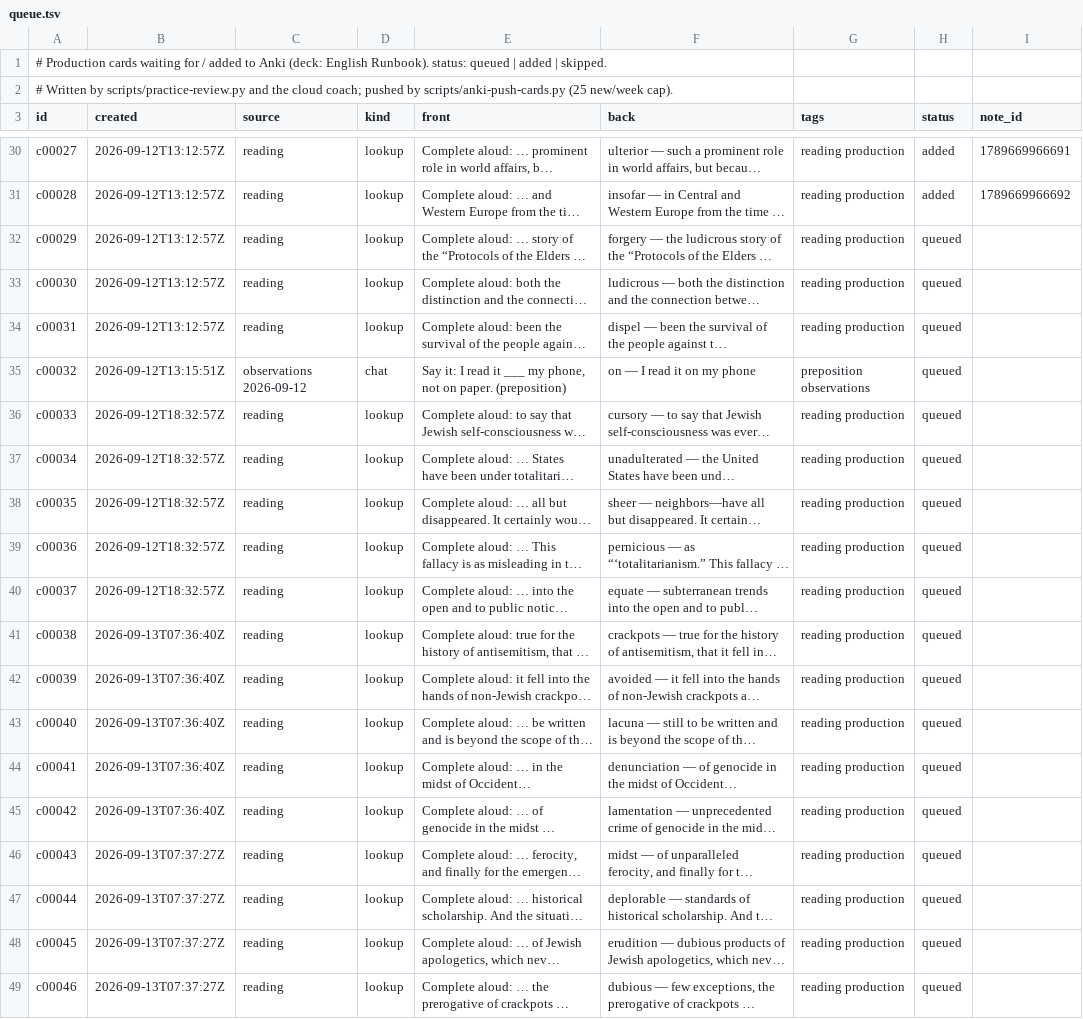
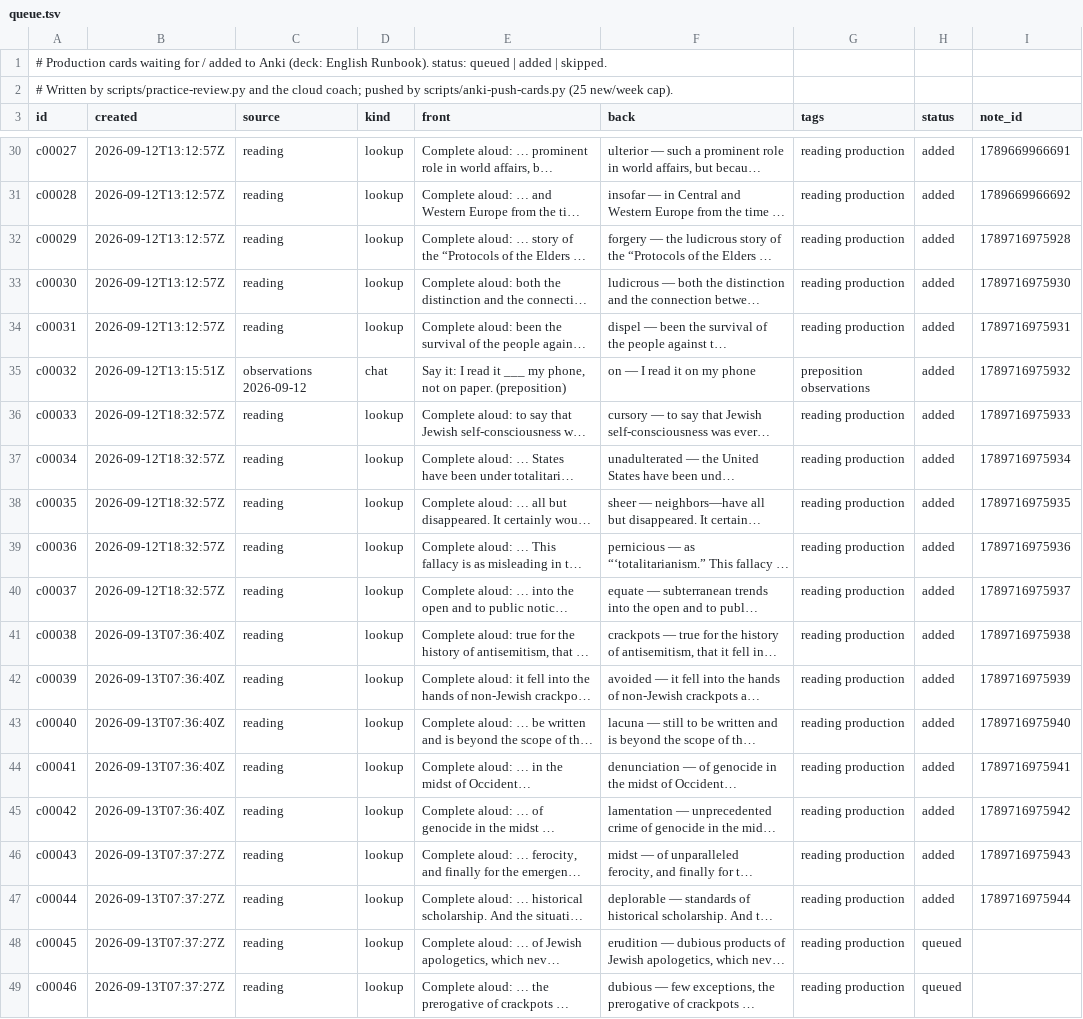
Before and after one commit to djaramillo-calle/hello-world, a TSV file: cards/queue.tsv, drawn as a sheet; only a part is shown, gaps mark what is left out; long unchanged cells end in …; the diff names each change by its address in the sheet, - before the commit and + after, or states it on an @@ line.

```diff
--- a/cards/queue.tsv
+++ b/cards/queue.tsv
-H32:H47 (status): queued
+H32:H47 (status): added
-I32 (note_id): (empty)
+I32 (note_id): 1789716975928
-I33 (note_id): (empty)
+I33 (note_id): 1789716975930
-I34 (note_id): (empty)
+I34 (note_id): 1789716975931
-I35 (note_id): (empty)
+I35 (note_id): 1789716975932
-I36 (note_id): (empty)
+I36 (note_id): 1789716975933
-I37 (note_id): (empty)
+I37 (note_id): 1789716975934
-I38 (note_id): (empty)
+I38 (note_id): 1789716975935
-I39 (note_id): (empty)
+I39 (note_id): 1789716975936
-I40 (note_id): (empty)
+I40 (note_id): 1789716975937
-I41 (note_id): (empty)
+I41 (note_id): 1789716975938
-I42 (note_id): (empty)
+I42 (note_id): 1789716975939
-I43 (note_id): (empty)
+I43 (note_id): 1789716975940
-I44 (note_id): (empty)
+I44 (note_id): 1789716975941
-I45 (note_id): (empty)
+I45 (note_id): 1789716975942
-I46 (note_id): (empty)
+I46 (note_id): 1789716975943
-I47 (note_id): (empty)
+I47 (note_id): 1789716975944
```
Also changed, not shown: 4 other files.
